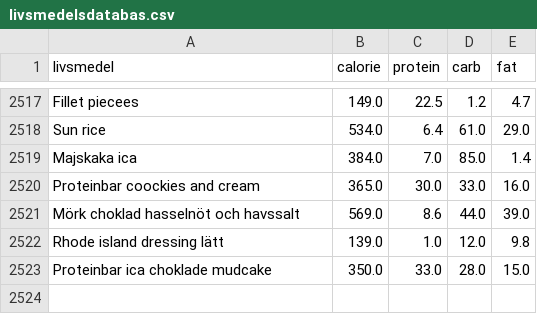
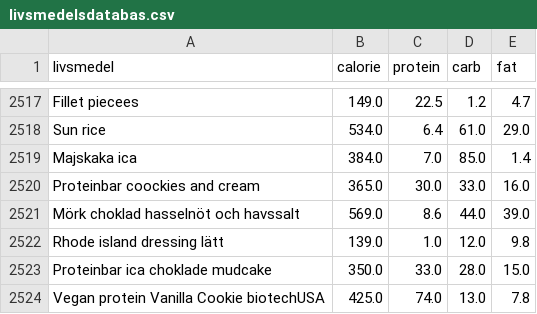
Before and after one commit to liecha/meRegAnno, a CSV file: data/livsmedelsdatabas.csv, drawn as a sheet; only a part is shown, gaps mark what is left out.

```diff
--- a/data/livsmedelsdatabas.csv
+++ b/data/livsmedelsdatabas.csv
@@ -2523 +2523,2 @@ Rhode island dressing lätt,139.0,1.0,12.0,9.8
 Proteinbar ica choklade mudcake,350.0,33.0,28.0,15.0
+Vegan protein Vanilla Cookie biotechUSA,425.0,74.0,13.0,7.8
```
Also changed, not shown: data/meal_databas.csv, data/updated-database-results.csv, 3 other files.
